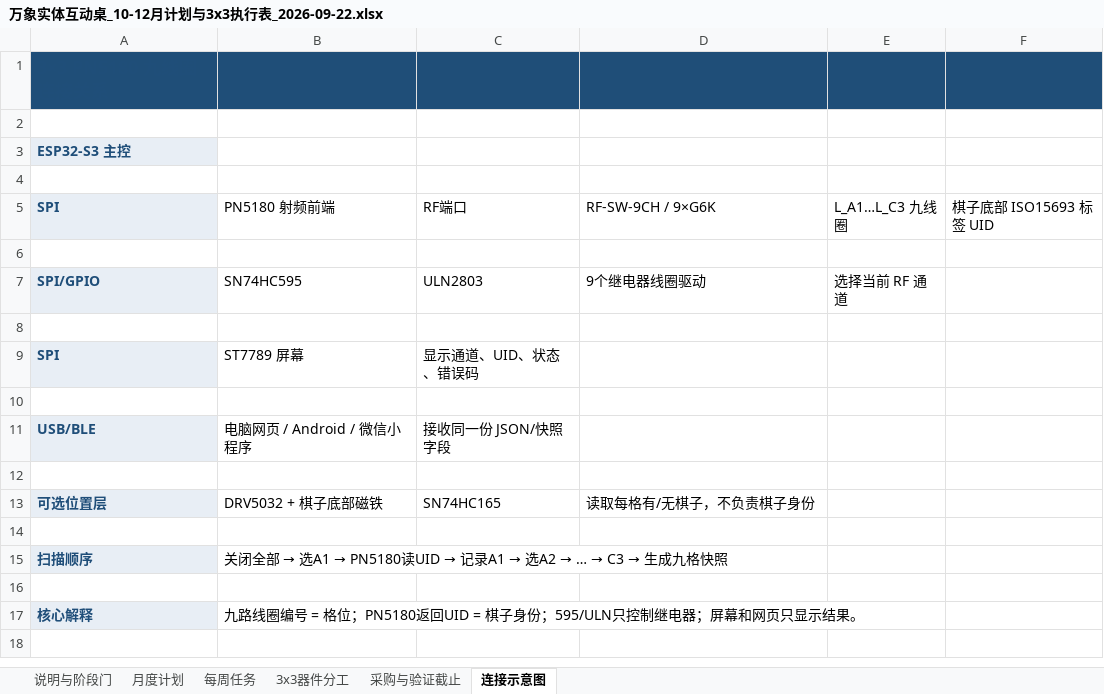
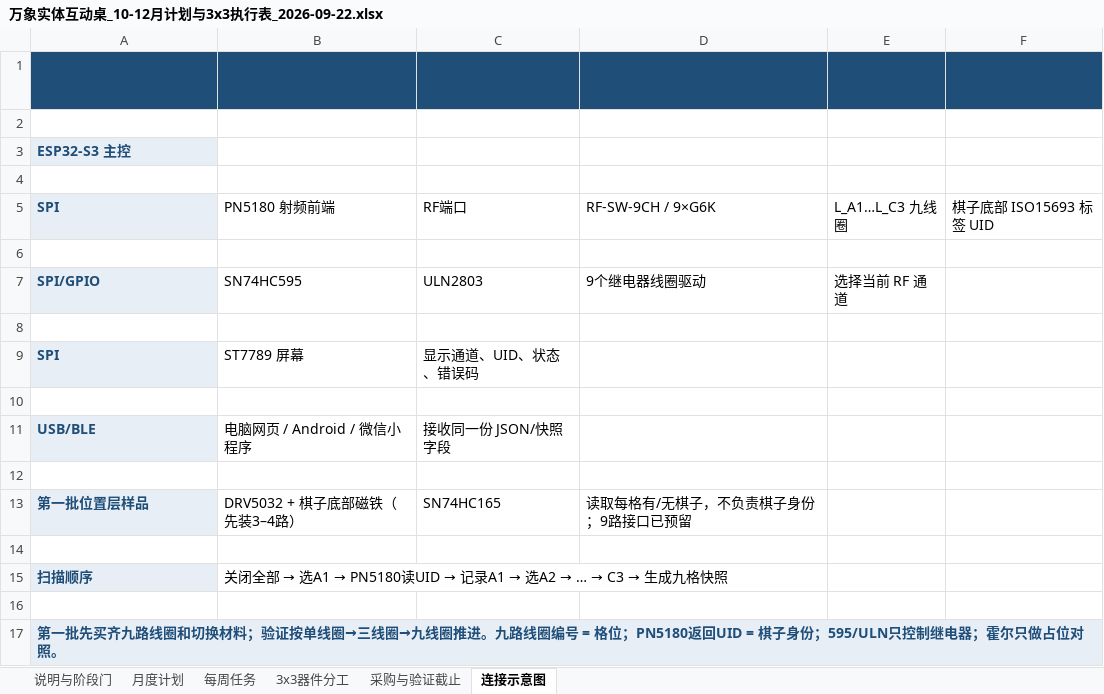
Before and after one commit to Linnea-Varesa/wanxiang-chess, an Excel workbook: teacher_report/plans_2026-10_12/万象实体互动桌_10-12月计划与3x3执行表_2026-09-22.xlsx, sheet 连接示意图, drawn as a sheet; values as stored, in another font and other column widths than the file's, no borders; removed rows and columns are numbered as before the commit, all else as after; the diff names each change by its address in the sheet, - before the commit and + after, or states it on an @@ line.

```diff
--- a/teacher_report/plans_2026-10_12/万象实体互动桌_10-12月计划与3x3执行表_2026-09-22.xlsx (sheet 连接示意图)
+++ b/teacher_report/plans_2026-10_12/万象实体互动桌_10-12月计划与3x3执行表_2026-09-22.xlsx (sheet 连接示意图)
-A13: 可选位置层
+A13: 第一批位置层样品
-B13: DRV5032 + 棋子底部磁铁
+B13: DRV5032 + 棋子底部磁铁（先装3–4路）
-D13: 读取每格有/无棋子，不负责棋子身份
+D13: 读取每格有/无棋子，不负责棋子身份；9路接口已预留
-row 17: 核心解释 | 九路线圈编号 = 格位；PN5180返回UID = 棋子身份；595/ULN只控制继电器；屏幕和网页只显示结果。
+row 17: 第一批先买齐九路线圈和切换材料；验证按单线圈→三线圈→九线圈推进。九路线圈编号 = 格位；PN5180返回UID = 棋子身份；595/ULN只控制继电器；霍尔只做占位对照。
```
Also changed, not shown: sheet 采购与验证截止, sheet 每周任务, sheet 说明与阶段门, sheet 月度计划, sheet 3x3器件分工, 19 other files.
